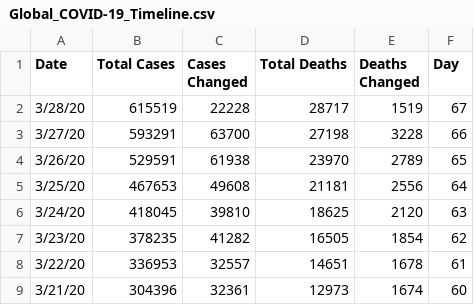
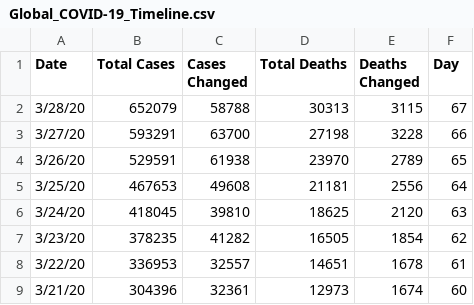
Before and after one commit to apricotsolutions/COVID-19, a CSV file: dataset02/Global_COVID-19_Timeline.csv, drawn as a sheet; only a part is shown.

Commit message:
Update Global_COVID-19_Timeline.csv

```diff
--- a/dataset02/Global_COVID-19_Timeline.csv
+++ b/dataset02/Global_COVID-19_Timeline.csv
@@ -1,3 +1,3 @@
 Date,Total Cases,Cases Changed,Total Deaths,Deaths Changed,Day
-3/28/20,615519,22228,28717,1519,67
+3/28/20,652079,58788,30313,3115,67
 3/27/20,593291,63700,27198,3228,66
```
